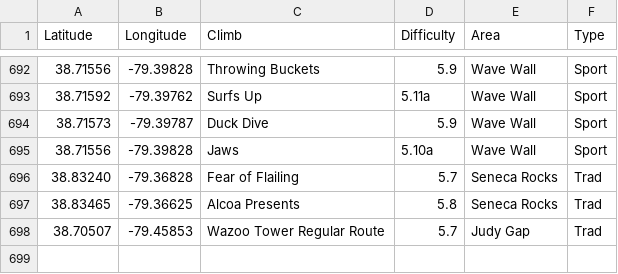
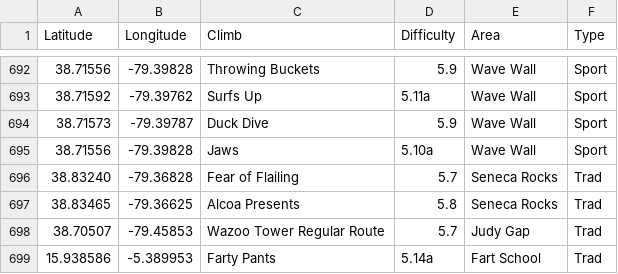
Before and after one commit to achiquit/ticks-db, a CSV file: data/climb-locs.csv, drawn as a sheet; only a part is shown, gaps mark what is left out.

```diff
--- a/data/climb-locs.csv
+++ b/data/climb-locs.csv
@@ -698 +698,2 @@ Latitude,Longitude,Climb,Difficulty,Area,Type
 38.70507," -79.45853","Wazoo Tower Regular Route",5.7,"Judy Gap",Trad
+15.938586," -5.389953","Farty Pants",5.14a,"Fart School",Trad
```
Also changed, not shown: data/monthly-height.csv, 4 other files.
